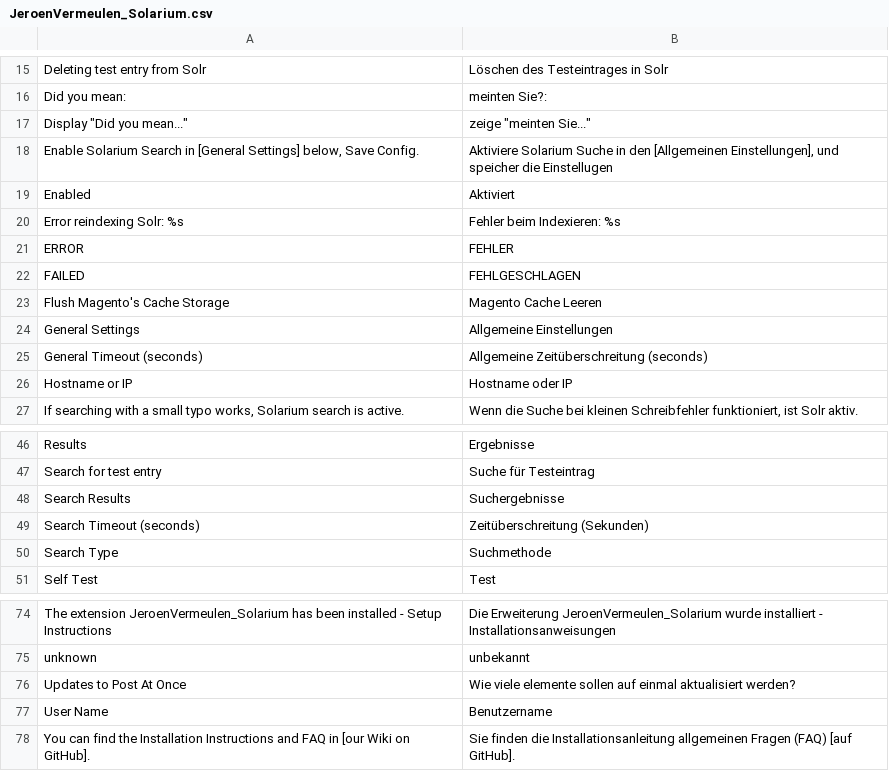
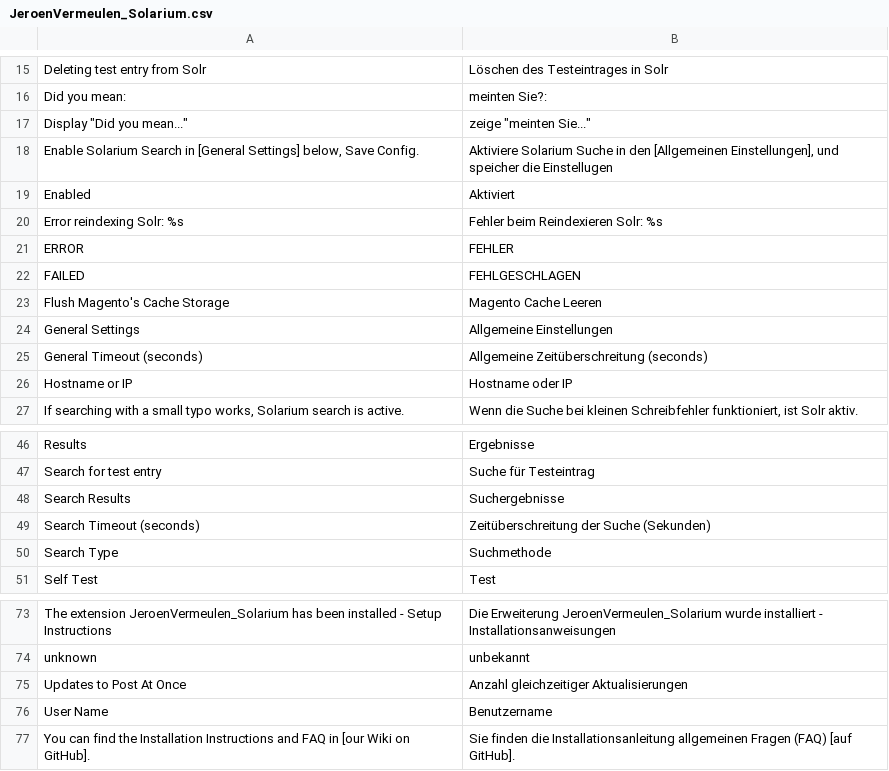
Before and after one commit to jeroenvermeulen/magento-solarium, a CSV file: app/locale/de_DE/JeroenVermeulen_Solarium.csv, drawn as a sheet; only a part is shown, gaps mark what is left out; the diff covers the shown part only.

Commit message:
Improved German translation based on file received from Dirk Borchers. Vielen Dank, Dirk!

```diff
--- a/app/locale/de_DE/JeroenVermeulen_Solarium.csv
+++ b/app/locale/de_DE/JeroenVermeulen_Solarium.csv
@@ -19,3 +19,3 @@
 "Enabled","Aktiviert"
-"Error reindexing Solr: %s","Fehler beim Indexieren: %s"
+"Error reindexing Solr: %s","Fehler beim Reindexieren Solr: %s"
 "ERROR","FEHLER"
@@ -48,3 +48,3 @@
 "Search Results","Suchergebnisse"
-"Search Timeout (seconds)","Zeitüberschreitung (Sekunden)"
+"Search Timeout (seconds)","Zeitüberschreitung der Suche (Sekunden)"
 "Search Type","Suchmethode"
@@ -75,3 +74,3 @@
 "unknown","unbekannt"
-"Updates to Post At Once","Wie viele elemente sollen auf einmal aktualisiert werden?"
+"Updates to Post At Once","Anzahl gleichzeitiger Aktualisierungen"
 "User Name","Benutzername"
```
Also changed, not shown: 1 removed row and 9 edited cells elsewhere in this file, app/locale/nl_NL/JeroenVermeulen_Solarium.csv.
